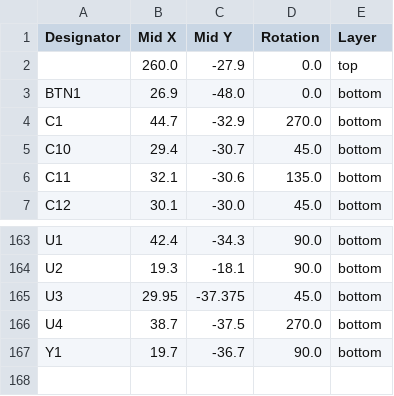
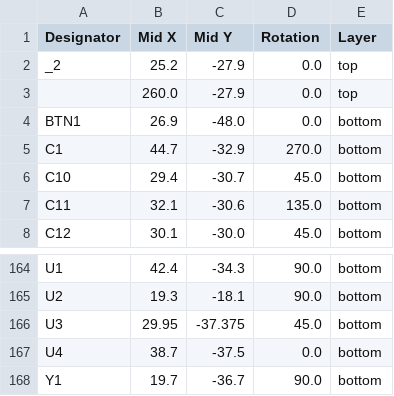
Before and after one commit to ymkn/YM60JIS, a CSV file: KiCAD/PCB/production/YM60JIS_v1.0/positions.csv (was KiCAD/production/YM60JIS_v1.0/positions.csv), drawn as a sheet; only a part is shown, gaps mark what is left out.

```diff
--- a/KiCAD/production/YM60JIS_v1.0/positions.csv
+++ b/KiCAD/PCB/production/YM60JIS_v1.0/positions.csv
@@ -1,2 +1,3 @@
 Designator,Mid X,Mid Y,Rotation,Layer
+_2,25.2,-27.9,0.0,top
 ,260.0,-27.9,0.0,top
@@ -165,3 +166,3 @@ U2,19.3,-18.1,90.0,bottom
 U3,29.95,-37.375,45.0,bottom
-U4,38.7,-37.5,270.0,bottom
+U4,38.7,-37.5,0.0,bottom
 Y1,19.7,-36.7,90.0,bottom
```
Also changed, not shown: KiCAD/PCB/production/YM60JIS_v1.0/bom.csv, KiCAD/PCB/production/YM60JIS_v1.0/designators.csv, 30 other files.
